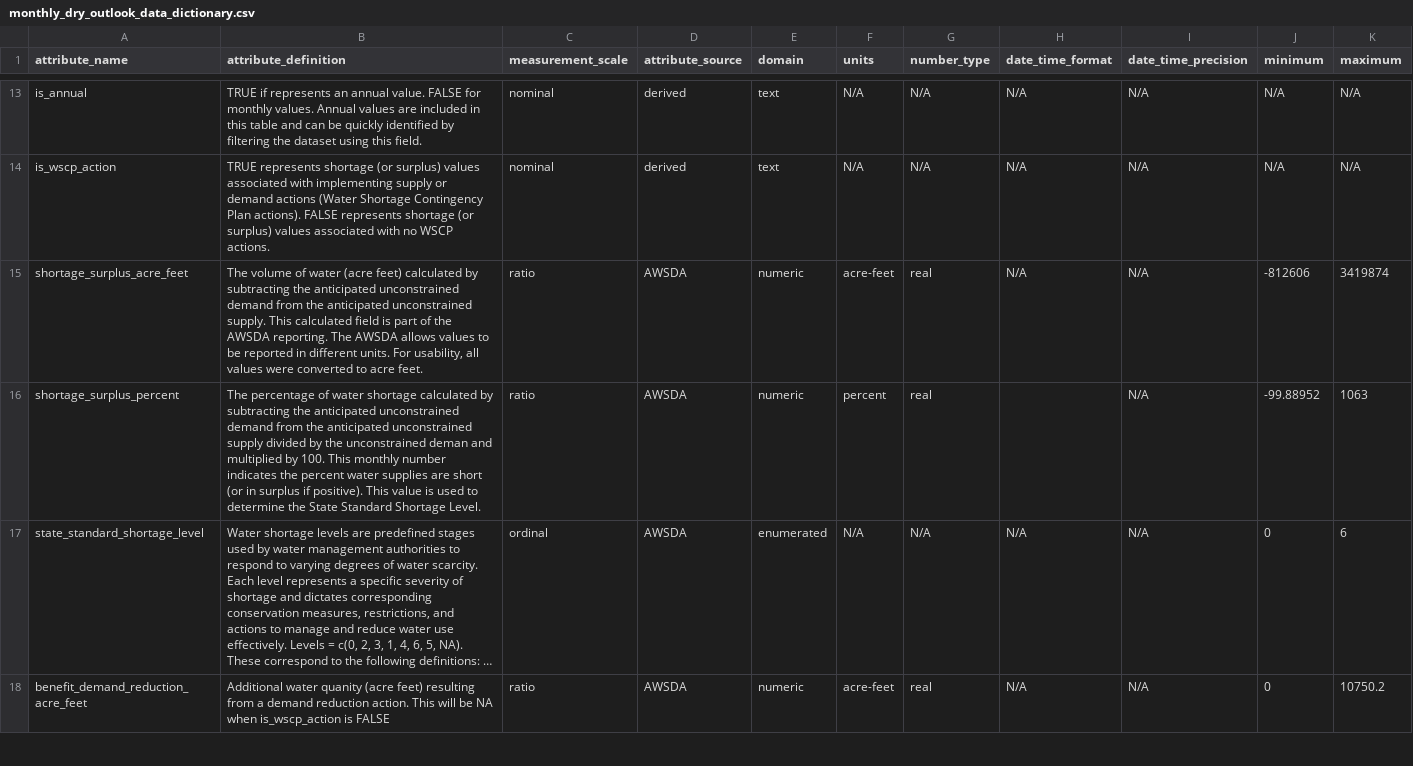
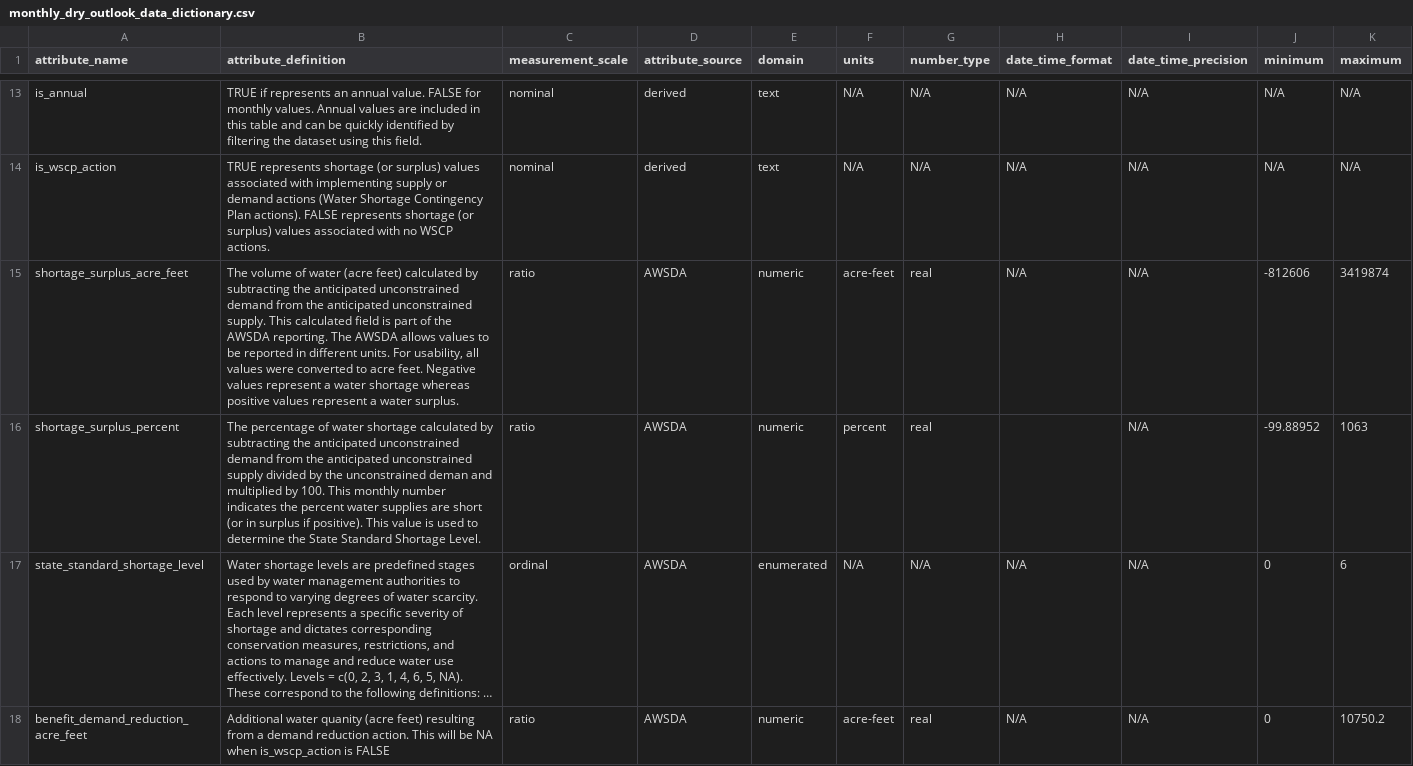
Before and after one commit to FlowWest/urban-water-drought-data, a CSV file: metadata/monthly_dry_outlook_data_dictionary.csv, drawn as a sheet; only a part is shown, gaps mark what is left out; long unchanged cells end in ….

Commit message:
#7 improves the metadata description for shortage_surplus

```diff
--- a/metadata/monthly_dry_outlook_data_dictionary.csv
+++ b/metadata/monthly_dry_outlook_data_dictionary.csv
@@ -15,3 +15,3 @@ is_annual,TRUE if represents an annual value. FALSE for monthly values. Annual v
 is_wscp_action,TRUE represents shortage (or surplus) values associated with implementing supply or demand actions (Water Shortage Contingency Plan actions). FALSE represents shortage (or surplus) values associated with no WSCP actions.,nominal,derived,text,N/A,N/A,N/A,N/A,N/A,N/A
-shortage_surplus_acre_feet,"The volume of water (acre feet) calculated by subtracting the anticipated unconstrained demand from the anticipated unconstrained supply. This calculated field is part of the AWSDA reporting. The AWSDA allows values to be reported in different units. For usability, all values were converted to acre feet.",ratio,AWSDA,numeric,acre-feet,real,N/A,N/A,-812606,3419874
+shortage_surplus_acre_feet,"The volume of water (acre feet) calculated by subtracting the anticipated unconstrained demand from the anticipated unconstrained supply. This calculated field is part of the AWSDA reporting. The AWSDA allows values to be reported in different units. For usability, all values were converted to acre feet. Negative values represent a water shortage whereas positive values represent a water surplus.",ratio,AWSDA,numeric,acre-feet,real,N/A,N/A,-812606,3419874
 shortage_surplus_percent,The percentage of water shortage calculated by subtracting the anticipated unconstrained demand from the anticipated unconstrained supply divided by the unconstrained deman and multiplied by 100. This monthly number indicates the percent water supplies are short (or in surplus if positive). This value is used to determine the State Standard Shortage Level.,ratio,AWSDA,numeric,percent,real,,N/A,-99.88952,1063
```
